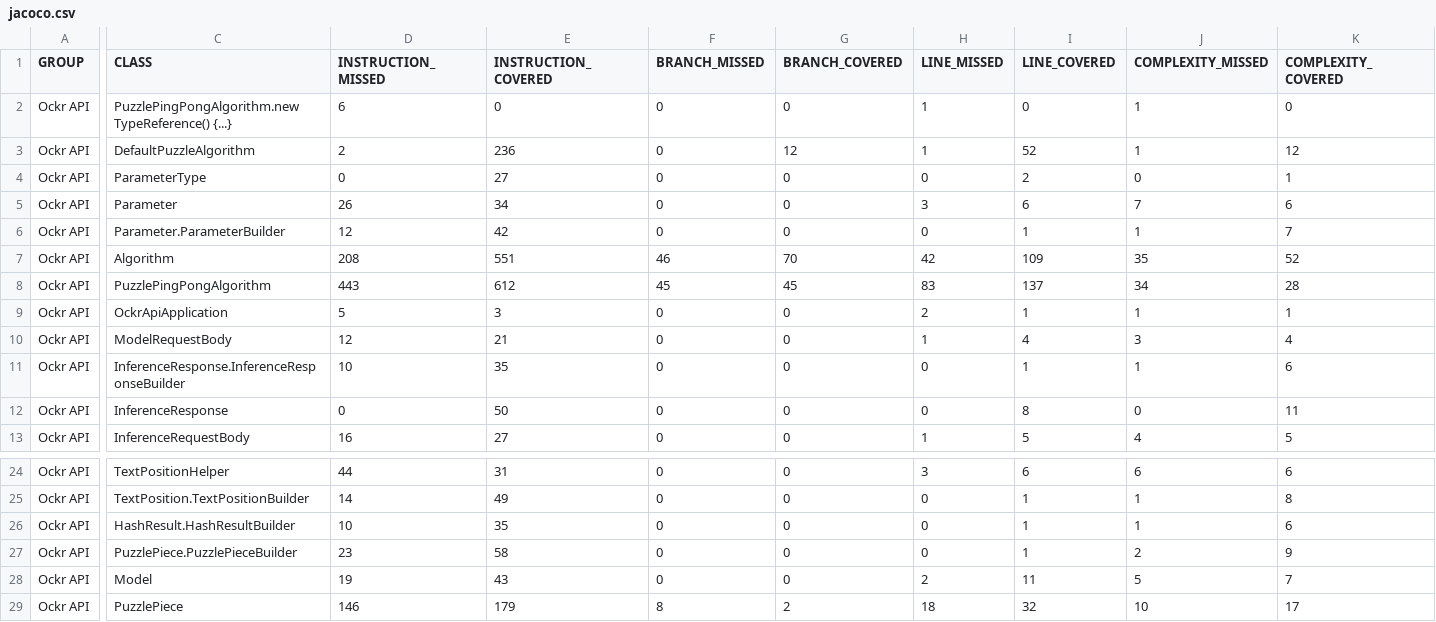
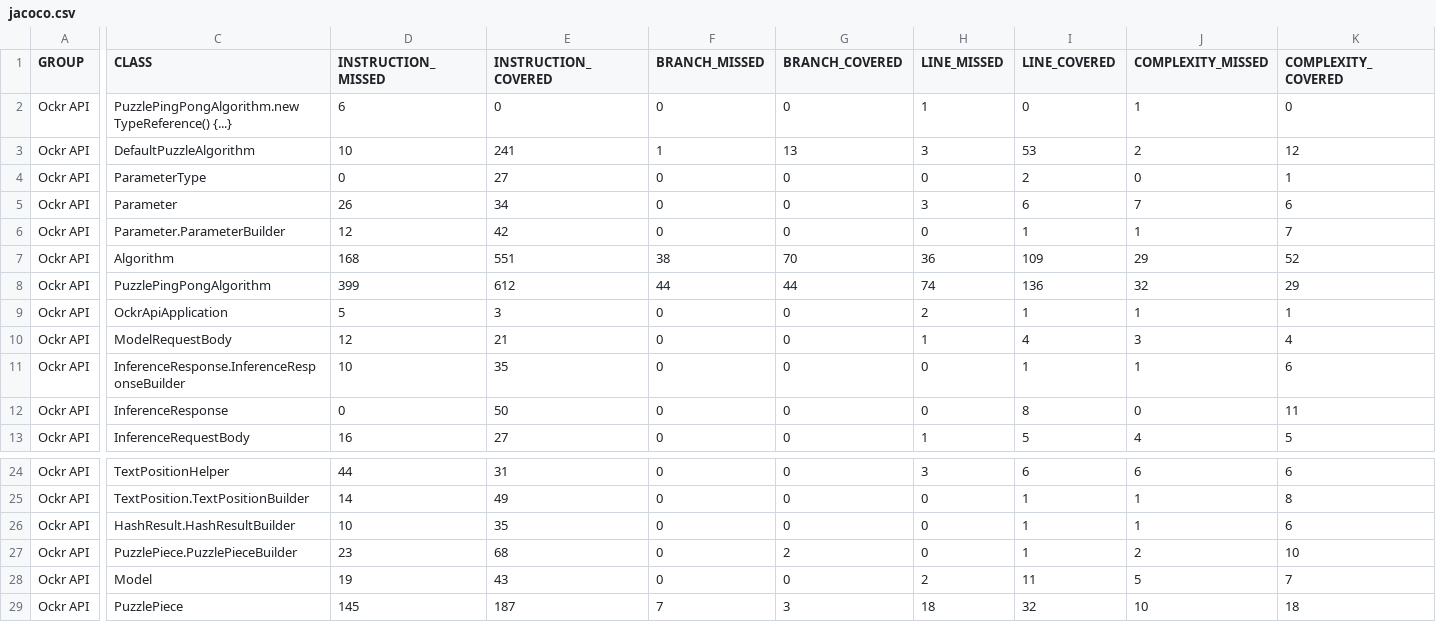
Before and after one commit to ockr-io/ockr-api, a CSV file: coverage-report/jacoco.csv, drawn as a sheet; only a part is shown, gaps mark what is left out; the diff covers the shown part only; the diff names each change by its address in the sheet, - before the commit and + after, or states it on an @@ line.

```diff
--- a/coverage-report/jacoco.csv
+++ b/coverage-report/jacoco.csv
-D3 (INSTRUCTION_MISSED): 2
+D3 (INSTRUCTION_MISSED): 10
-E3 (INSTRUCTION_COVERED): 236
+E3 (INSTRUCTION_COVERED): 241
-F3 (BRANCH_MISSED): 0
+F3 (BRANCH_MISSED): 1
-G3 (BRANCH_COVERED): 12
+G3 (BRANCH_COVERED): 13
-H3 (LINE_MISSED): 1
+H3 (LINE_MISSED): 3
-I3 (LINE_COVERED): 52
+I3 (LINE_COVERED): 53
-J3 (COMPLEXITY_MISSED): 1
+J3 (COMPLEXITY_MISSED): 2
-D7 (INSTRUCTION_MISSED): 208
+D7 (INSTRUCTION_MISSED): 168
-F7 (BRANCH_MISSED): 46
+F7 (BRANCH_MISSED): 38
-H7 (LINE_MISSED): 42
+H7 (LINE_MISSED): 36
-J7 (COMPLEXITY_MISSED): 35
+J7 (COMPLEXITY_MISSED): 29
-D8 (INSTRUCTION_MISSED): 443
+D8 (INSTRUCTION_MISSED): 399
-F8 (BRANCH_MISSED): 45
+F8 (BRANCH_MISSED): 44
-G8 (BRANCH_COVERED): 45
+G8 (BRANCH_COVERED): 44
-H8 (LINE_MISSED): 83
+H8 (LINE_MISSED): 74
-I8 (LINE_COVERED): 137
+I8 (LINE_COVERED): 136
-J8 (COMPLEXITY_MISSED): 34
+J8 (COMPLEXITY_MISSED): 32
-K8 (COMPLEXITY_COVERED): 28
+K8 (COMPLEXITY_COVERED): 29
-E27 (INSTRUCTION_COVERED): 58
+E27 (INSTRUCTION_COVERED): 68
-G27 (BRANCH_COVERED): 0
+G27 (BRANCH_COVERED): 2
-K27 (COMPLEXITY_COVERED): 9
+K27 (COMPLEXITY_COVERED): 10
-D29 (INSTRUCTION_MISSED): 146
+D29 (INSTRUCTION_MISSED): 145
-E29 (INSTRUCTION_COVERED): 179
+E29 (INSTRUCTION_COVERED): 187
-F29 (BRANCH_MISSED): 8
+F29 (BRANCH_MISSED): 7
-G29 (BRANCH_COVERED): 2
+G29 (BRANCH_COVERED): 3
-K29 (COMPLEXITY_COVERED): 17
+K29 (COMPLEXITY_COVERED): 18
```
Also changed, not shown: 2 edited cells elsewhere in this file, 16 other files.
